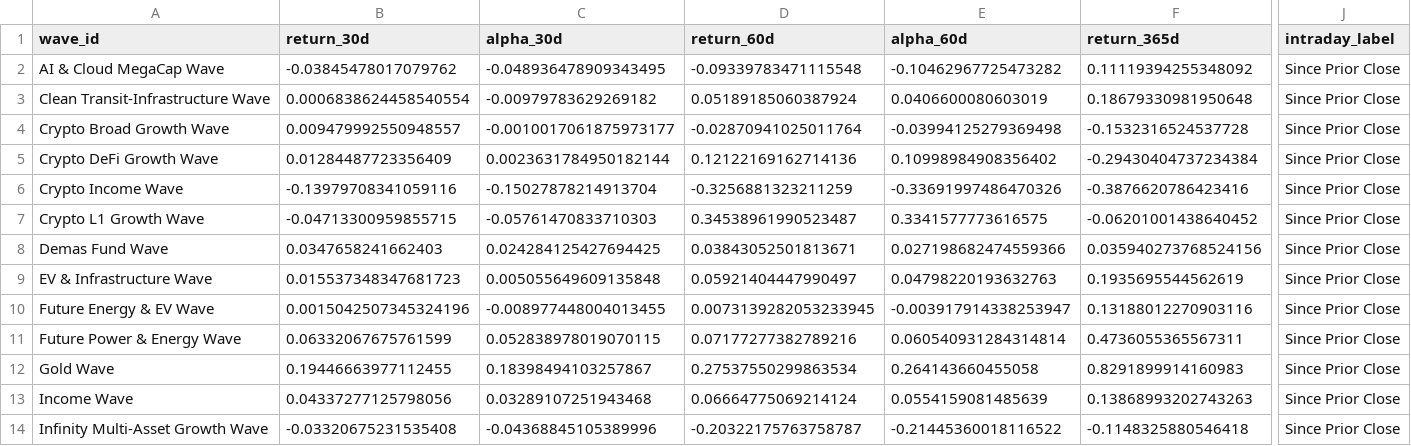
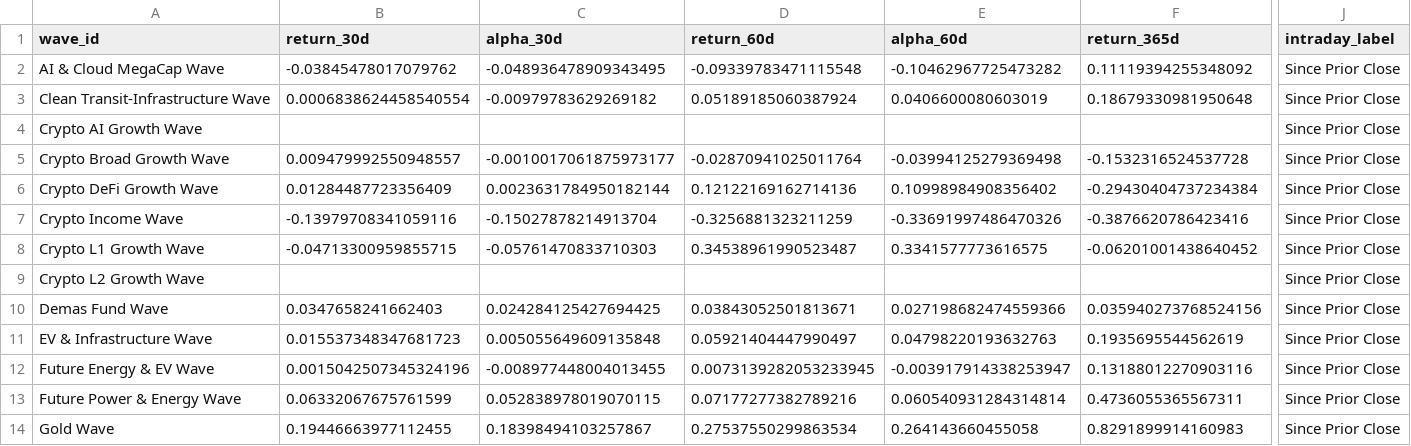
Before and after one commit to jasonheldman-creator/Waves-Simple, a CSV file: data/live_snapshot.csv, drawn as a sheet; only a part is shown, gaps mark what is left out; the shorter side is filled out with more unchanged rows; rows hold the shown columns only; the diff names each change by its address in the sheet, - before the commit and + after, or states it on an @@ line.

```diff
--- a/data/live_snapshot.csv
+++ b/data/live_snapshot.csv
+row 4: Crypto AI Growth Wave |  |  |  |  |  | Since Prior Close
+row 9: Crypto L2 Growth Wave |  |  |  |  |  | Since Prior Close
```
